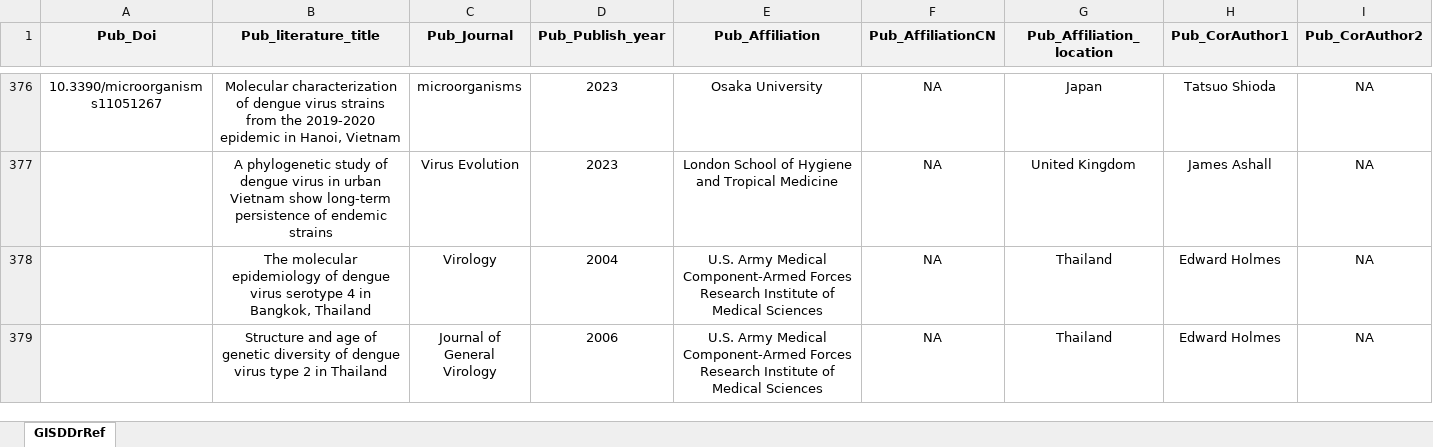
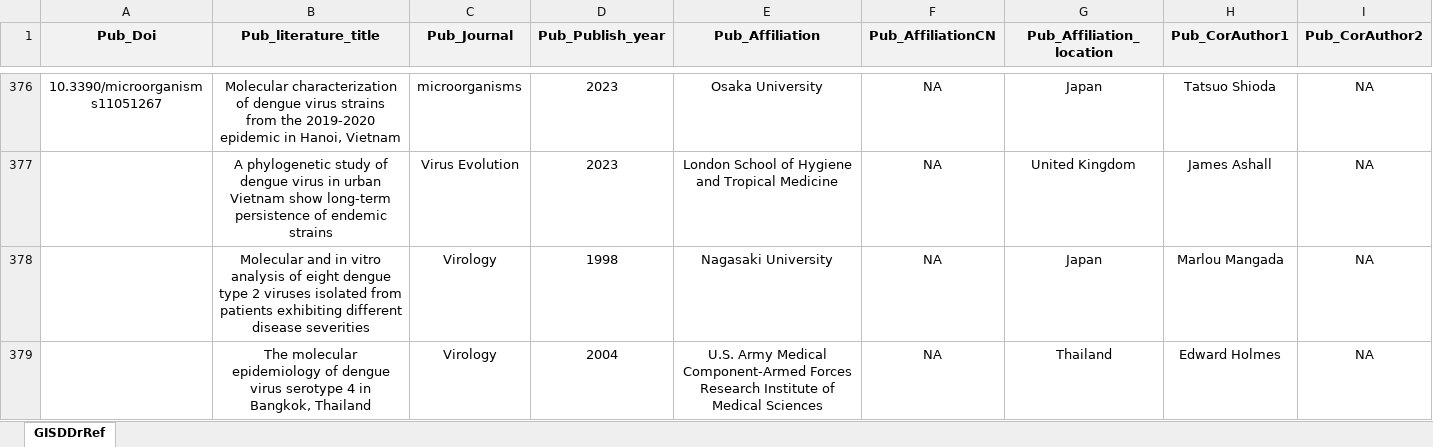
Before and after one commit to GuoXiang9399/GISDDrRef, an Excel workbook: Data/GISDDrRef.xlsx, sheet GISDDrRef, drawn as a sheet; only a part is shown, gaps mark what is left out; the shorter side is filled out with more unchanged rows; values as stored, in another font and other column widths than the file's, no borders; rows hold the shown columns only; the diff covers the shown part only; the diff names each change by its address in the sheet, - before the commit and + after, or states it on an @@ line.

Commit message:
Update GISDDrRef.xlsx

```diff
--- a/Data/GISDDrRef.xlsx (sheet GISDDrRef)
+++ b/Data/GISDDrRef.xlsx (sheet GISDDrRef)
+row 378:  | Molecular and in vitro analysis of eight dengue type 2 viruses isolated from patients exhibiting different disease severities | Virology | 1998 | Nagasaki University | NA | Japan | Marlou Mangada | NA
```
Also changed, not shown: 2 added rows elsewhere in this sheet.
